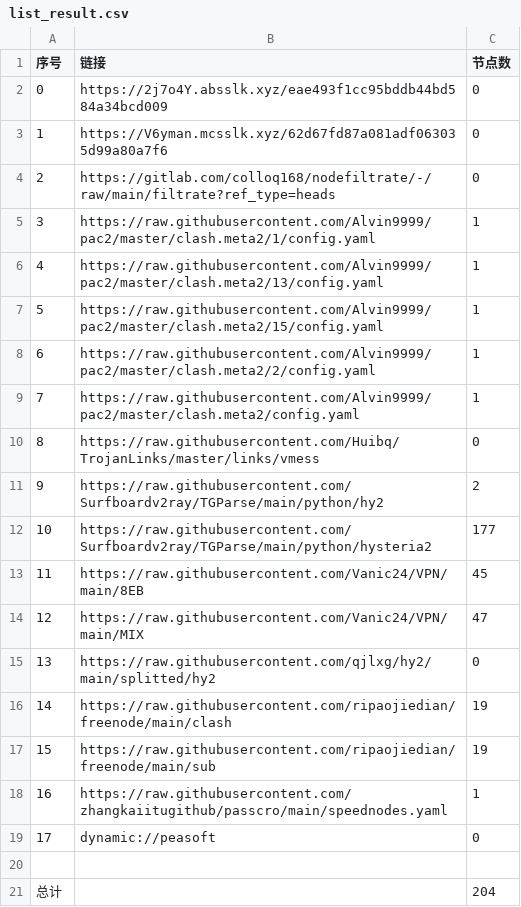
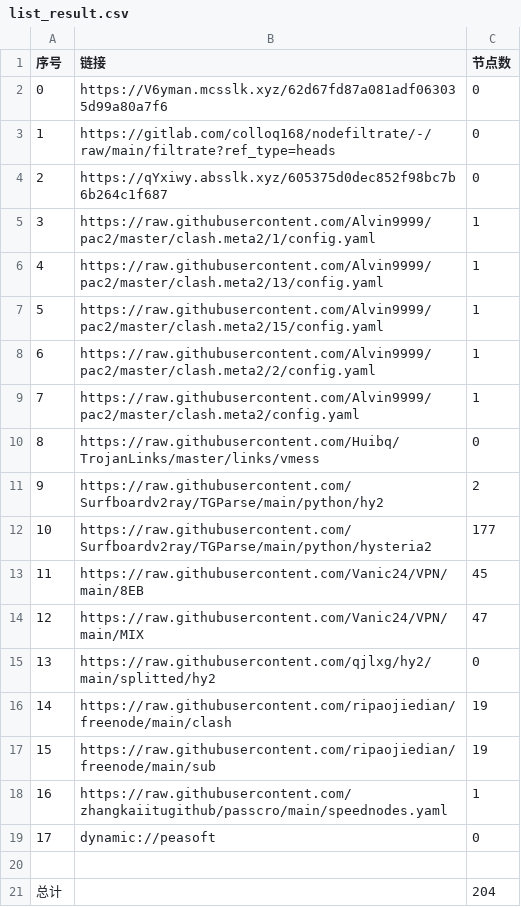
Before and after one commit to ileesen/PublicNodes, a CSV file: list_result.csv, drawn as a sheet.

```diff
--- a/list_result.csv
+++ b/list_result.csv
@@ -1,5 +1,5 @@
 序号,链接,节点数
-0,https://2j7o4Y.absslk.xyz/eae493f1cc95bddb44bd584a34bcd009,0
-1,https://V6yman.mcsslk.xyz/62d67fd87a081adf063035d99a80a7f6,0
-2,https://gitlab.com/colloq168/nodefiltrate/-/raw/main/filtrate?ref_type=heads,0
+0,https://V6yman.mcsslk.xyz/62d67fd87a081adf063035d99a80a7f6,0
+1,https://gitlab.com/colloq168/nodefiltrate/-/raw/main/filtrate?ref_type=heads,0
+2,https://qYxiwy.absslk.xyz/605375d0dec852f98bc7b6b264c1f687,0
 3,https://raw.githubusercontent.com/Alvin9999/pac2/master/clash.meta2/1/config.yaml,1
```
Also changed, not shown: 11 other files.
